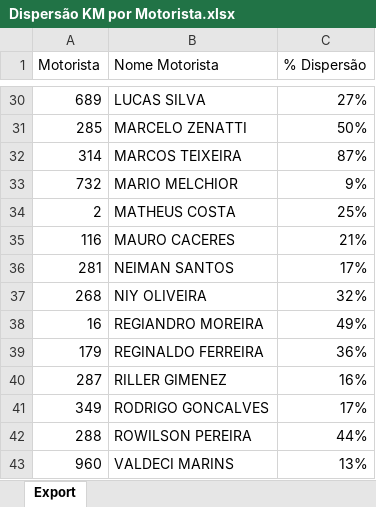
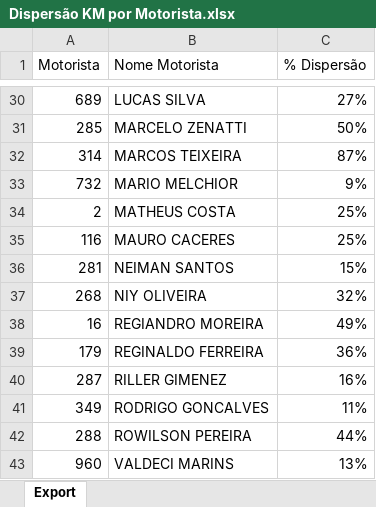
Before and after one commit to viniciuspalermo90-commits/Dashboard, an Excel workbook: Dispersão KM por Motorista.xlsx, sheet Export, drawn as a sheet; only a part is shown, gaps mark what is left out; values as stored, in another font and other column widths than the file's, no borders; the diff covers the shown part only; the diff names each change by its address in the sheet, - before the commit and + after, or states it on an @@ line.

Commit message:
Atualização automática: Dispersão KM por Motorista.xlsx

```diff
--- a/Dispersão KM por Motorista.xlsx (sheet Export)
+++ b/Dispersão KM por Motorista.xlsx (sheet Export)
-C35 (% Dispersão): 21%
+C35 (% Dispersão): 25%
-C36 (% Dispersão): 17%
+C36 (% Dispersão): 15%
-C41 (% Dispersão): 17%
+C41 (% Dispersão): 11%
```
Also changed, not shown: 7 edited cells elsewhere in this sheet.
